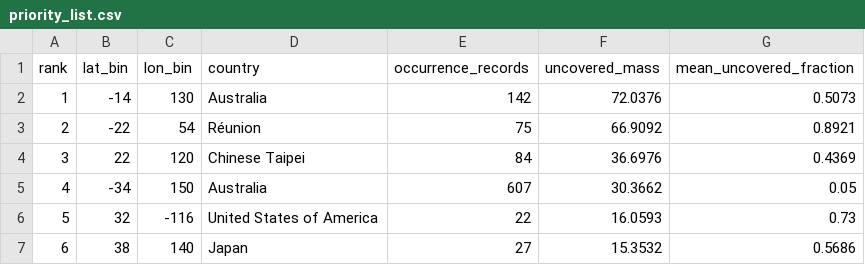
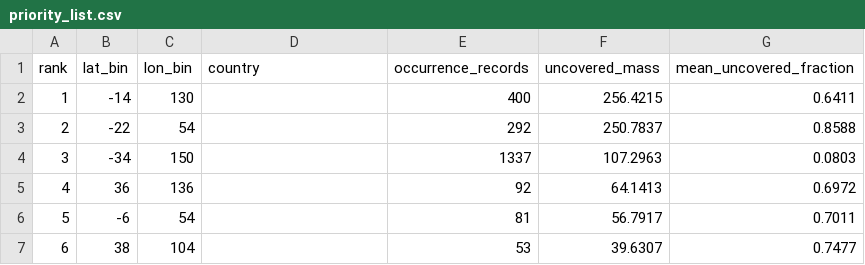
Before and after one commit to vkcvaibhav-eng/reference-coverage, a CSV file: results/deficit/priority_list.csv, drawn as a sheet; only a part is shown; the diff covers the shown part only.

```diff
--- a/results/deficit/priority_list.csv
+++ b/results/deficit/priority_list.csv
@@ -1,7 +1,7 @@
 rank,lat_bin,lon_bin,country,occurrence_records,uncovered_mass,mean_uncovered_fraction
-1,-14,130,Australia,142,72.0376,0.5073
-2,-22,54,Réunion,75,66.9092,0.8921
-3,22,120,Chinese Taipei,84,36.6976,0.4369
-4,-34,150,Australia,607,30.3662,0.05
-5,32,-116,United States of America,22,16.0593,0.73
-6,38,140,Japan,27,15.3532,0.5686
+1,-14,130,,400,256.4215,0.6411
+2,-22,54,,292,250.7837,0.8588
+3,-34,150,,1337,107.2963,0.0803
+4,36,136,,92,64.1413,0.6972
+5,-6,54,,81,56.7917,0.7011
+6,38,104,,53,39.6307,0.7477
```
Also changed, not shown: 84 edited cells elsewhere in this file, results/deficit/climate_space.csv, results/deficit/geographic_deficit.csv, 16 other files.
